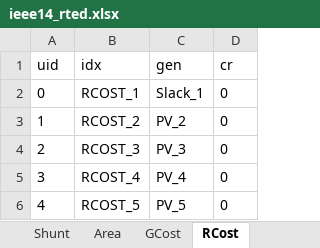
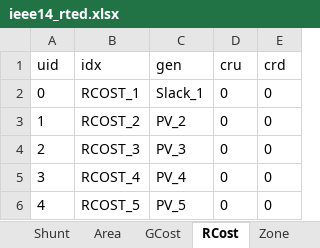
Before and after one commit to CURENT/ams, an Excel workbook: ams/cases/ieee14/ieee14_rted.xlsx, sheet RCost, drawn as a sheet; values as stored, in another font and other column widths than the file's, no borders; the diff names each change by its address in the sheet, - before the commit and + after, or states it on an @@ line.

```diff
--- a/ams/cases/ieee14/ieee14_rted.xlsx (sheet RCost)
+++ b/ams/cases/ieee14/ieee14_rted.xlsx (sheet RCost)
+sheet tab: Zone
+column E (crd), rows 2-6: all 0
-D1: cr
+D1: cru
```
Also changed, not shown: sheet Bus, other sheet tabs.
